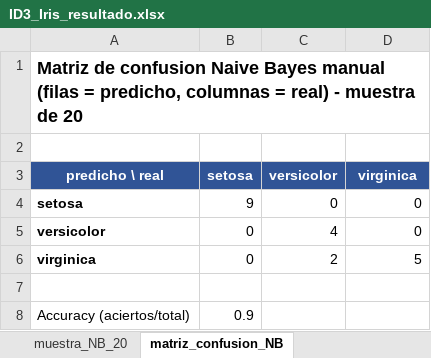
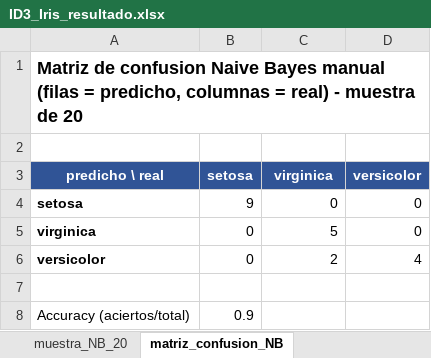
Before and after one commit to FerAlfaro24/Arboles, an Excel workbook: arboles/punto2_id3/ID3_Iris_resultado.xlsx, sheet matriz_confusion_NB, drawn as a sheet; values as stored, in another font and other column widths than the file's, no borders; removed rows and columns are numbered as before the commit, all else as after; the diff names each change by its address in the sheet, - before the commit and + after, or states it on an @@ line.

Commit message:
Corrige orden de etiquetas en matriz de confusion NB (punto 7)

```diff
--- a/arboles/punto2_id3/ID3_Iris_resultado.xlsx (sheet matriz_confusion_NB)
+++ b/arboles/punto2_id3/ID3_Iris_resultado.xlsx (sheet matriz_confusion_NB)
-C3: versicolor
+C3: virginica
-D3: virginica
+D3: versicolor
-row 5: versicolor | 0 | 4 | 0
-C5 (virginica): 2
+C5 (virginica): 5
-D5 (versicolor): 5
+D5 (versicolor): 0
+row 6: versicolor | 0 | 2 | 4
```
Also changed, not shown: formulas that keep their value.
